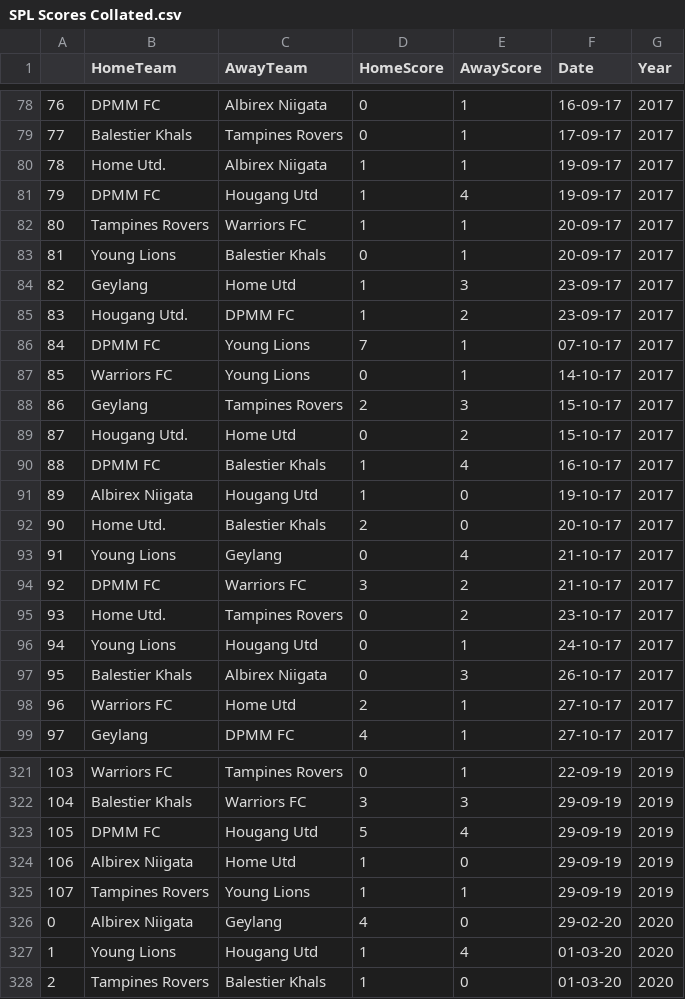
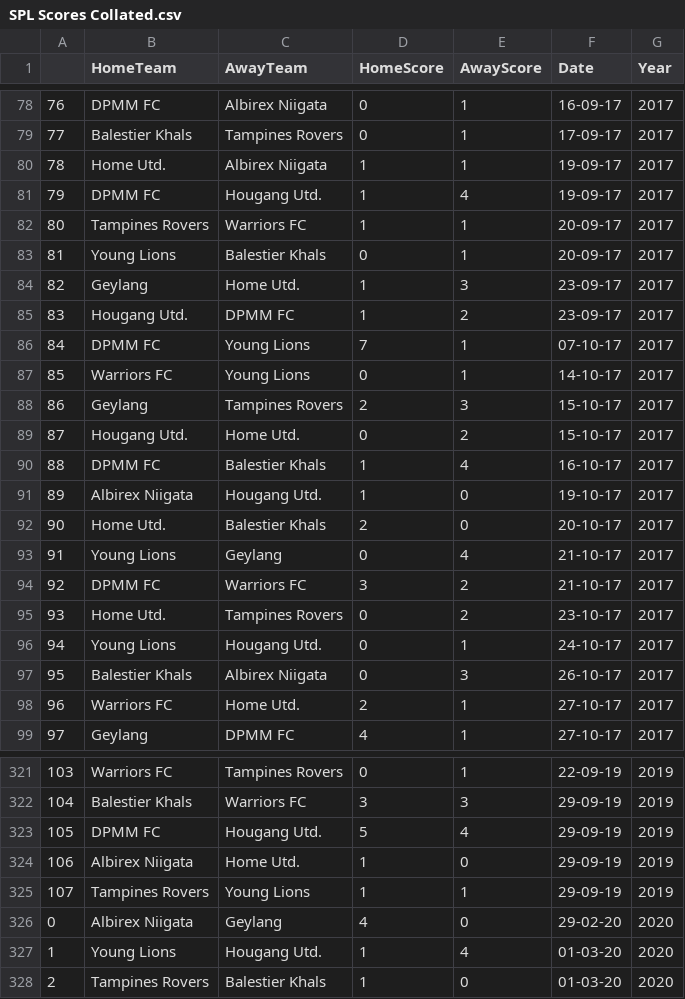
Before and after one commit to qixianghe/SPLTeams, a CSV file: SPL Scores Collated.csv, drawn as a sheet; only a part is shown, gaps mark what is left out; the diff covers the shown part only.

```diff
--- a/SPL Scores Collated.csv
+++ b/SPL Scores Collated.csv
@@ -80,6 +80,6 @@
 78,Home Utd.,Albirex Niigata,1,1,19-09-17,2017
-79,DPMM FC,Hougang Utd,1,4,19-09-17,2017
+79,DPMM FC,Hougang Utd.,1,4,19-09-17,2017
 80,Tampines Rovers,Warriors FC,1,1,20-09-17,2017
 81,Young Lions,Balestier Khals,0,1,20-09-17,2017
-82,Geylang,Home Utd,1,3,23-09-17,2017
+82,Geylang,Home Utd.,1,3,23-09-17,2017
 83,Hougang Utd.,DPMM FC,1,2,23-09-17,2017
@@ -88,5 +88,5 @@
 86,Geylang,Tampines Rovers,2,3,15-10-17,2017
-87,Hougang Utd.,Home Utd,0,2,15-10-17,2017
+87,Hougang Utd.,Home Utd.,0,2,15-10-17,2017
 88,DPMM FC,Balestier Khals,1,4,16-10-17,2017
-89,Albirex Niigata,Hougang Utd,1,0,19-10-17,2017
+89,Albirex Niigata,Hougang Utd.,1,0,19-10-17,2017
 90,Home Utd.,Balestier Khals,2,0,20-10-17,2017
@@ -95,5 +95,5 @@
 93,Home Utd.,Tampines Rovers,0,2,23-10-17,2017
-94,Young Lions,Hougang Utd,0,1,24-10-17,2017
+94,Young Lions,Hougang Utd.,0,1,24-10-17,2017
 95,Balestier Khals,Albirex Niigata,0,3,26-10-17,2017
-96,Warriors FC,Home Utd,2,1,27-10-17,2017
+96,Warriors FC,Home Utd.,2,1,27-10-17,2017
 97,Geylang,DPMM FC,4,1,27-10-17,2017
@@ -322,7 +322,7 @@
 104,Balestier Khals,Warriors FC,3,3,29-09-19,2019
-105,DPMM FC,Hougang Utd,5,4,29-09-19,2019
-106,Albirex Niigata,Home Utd,1,0,29-09-19,2019
+105,DPMM FC,Hougang Utd.,5,4,29-09-19,2019
+106,Albirex Niigata,Home Utd.,1,0,29-09-19,2019
 107,Tampines Rovers,Young Lions,1,1,29-09-19,2019
 0,Albirex Niigata,Geylang,4,0,29-02-20,2020
-1,Young Lions,Hougang Utd,1,4,01-03-20,2020
+1,Young Lions,Hougang Utd.,1,4,01-03-20,2020
 2,Tampines Rovers,Balestier Khals,1,0,01-03-20,2020
```
Also changed, not shown: 65 edited cells elsewhere in this file.
